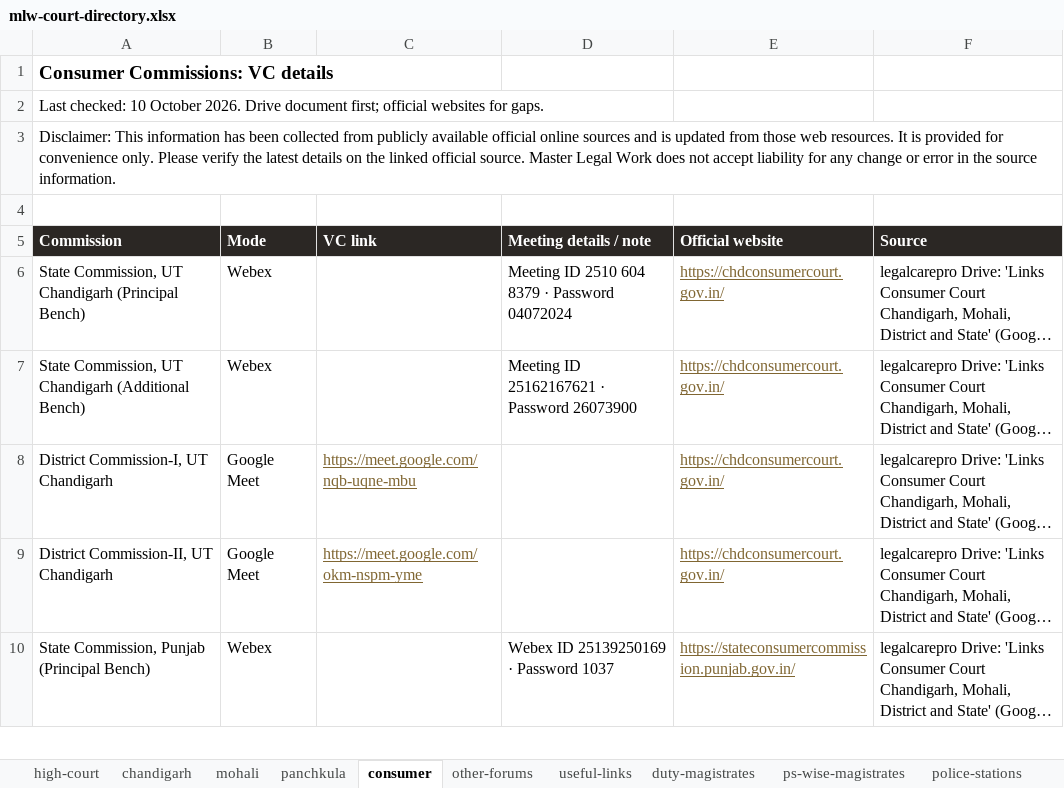
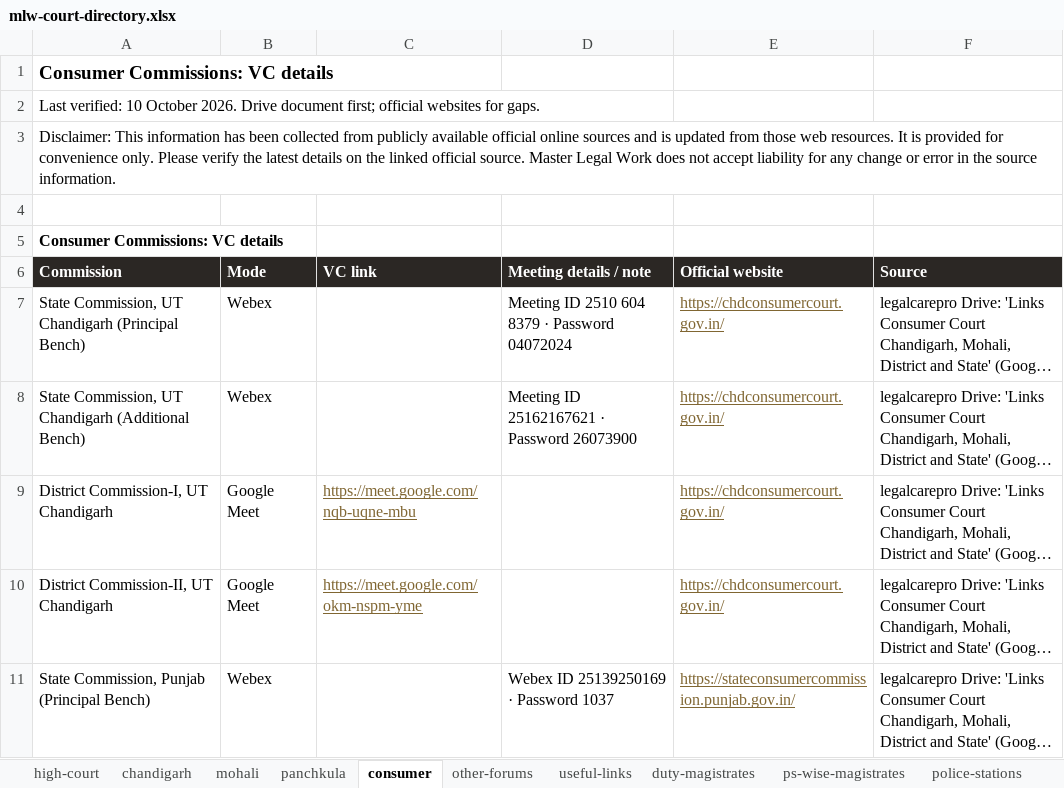
Before and after one commit to masterlegalwork-alt/masterlegalwork.com, an Excel workbook: assets/data/directory/mlw-court-directory.xlsx, sheet consumer, drawn as a sheet; only a part is shown; long unchanged cells end in …; values as stored, in another font and other column widths than the file's, no borders; the diff names each change by its address in the sheet, - before the commit and + after, or states it on an @@ line.

```diff
--- a/assets/data/directory/mlw-court-directory.xlsx (sheet consumer)
+++ b/assets/data/directory/mlw-court-directory.xlsx (sheet consumer)
-A2 (Commission): Last checked: 10 October…
+A2 (Commission): Last verified: 10 October…
+row 5: Consumer Commissions: VC details
```
Also changed, not shown: sheet mohali, sheet chandigarh, sheet useful-links, sheet panchkula, sheet high-court, sheet other-forums, 3 more sheets, 38 other files.
